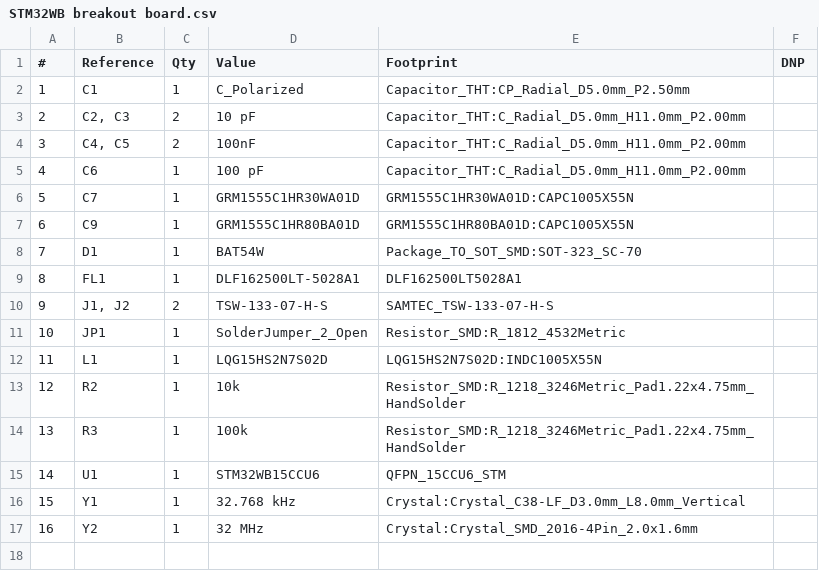
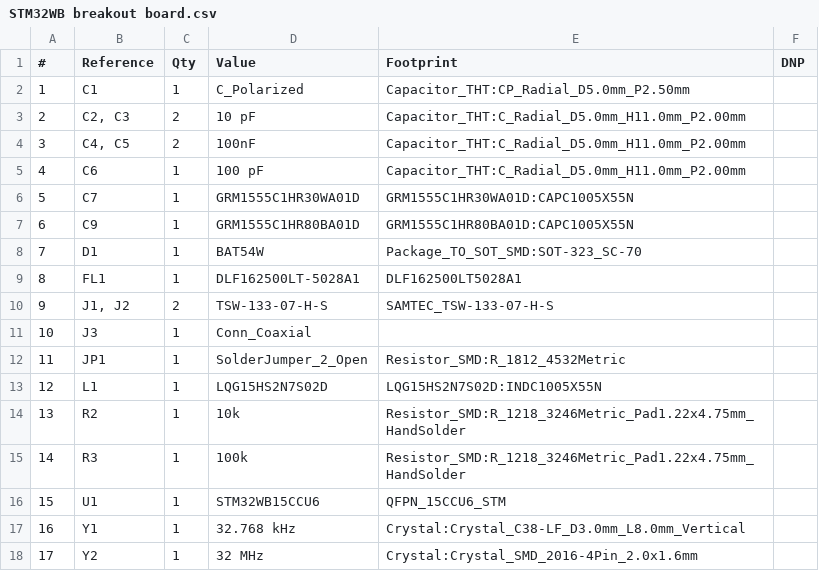
Before and after one commit to pho3nix06/PCB_Design_project, a CSV file: STM32WB breakout board/STM32WB breakout board.csv, drawn as a sheet; addresses are those after the commit; the diff names each change by its address in the sheet, - before the commit and + after, or states it on an @@ line.

```diff
--- a/STM32WB breakout board/STM32WB breakout board.csv
+++ b/STM32WB breakout board/STM32WB breakout board.csv
+row 11: 10 | J3 | 1 | Conn_Coaxial
@@ column A (#) renumbered from row 12 down @@
```
Also changed, not shown: 7 other files.
